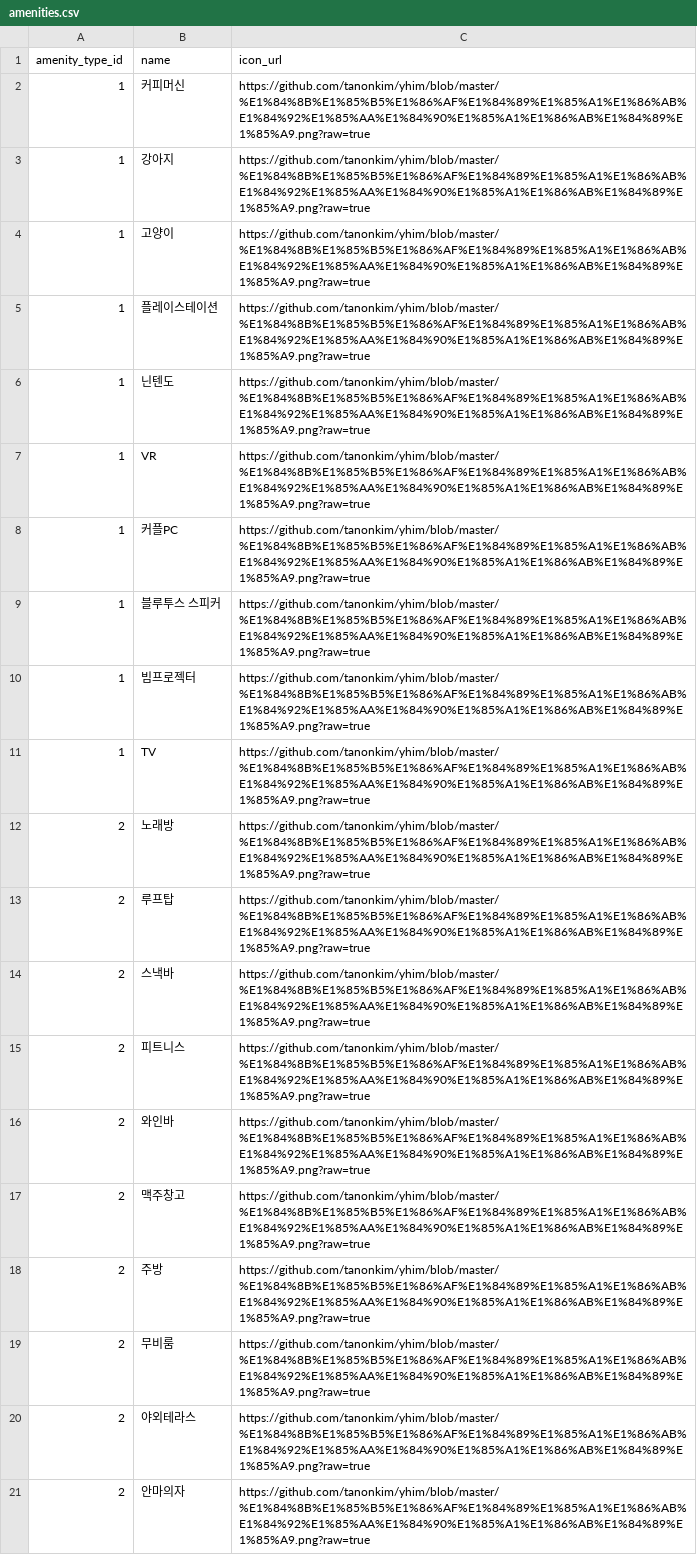
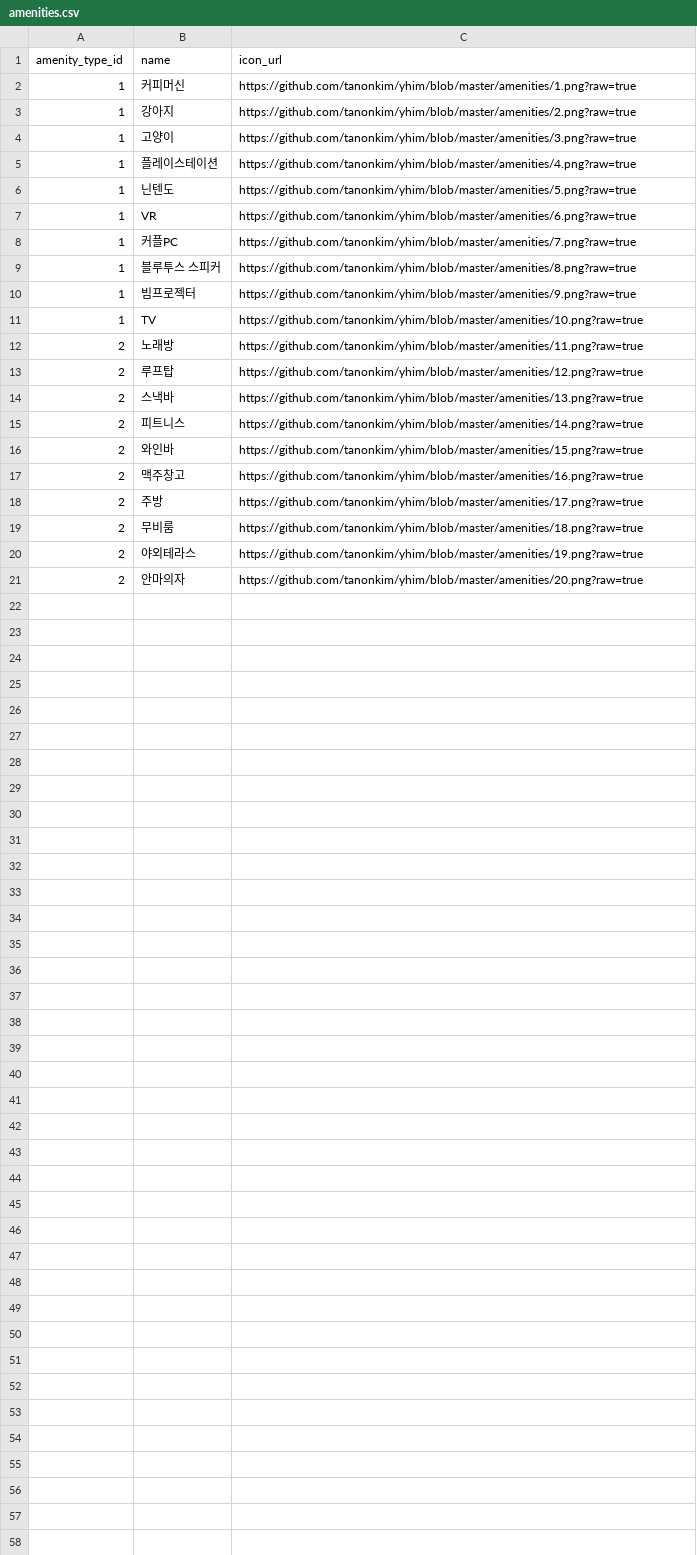
Before and after one commit to tanonkim/yhim, a CSV file: csv/amenities.csv, drawn as a sheet.

```diff
--- a/csv/amenities.csv
+++ b/csv/amenities.csv
@@ -1,21 +1,21 @@
 amenity_type_id,name,icon_url
-1,커피머신,https://github.com/tanonkim/yhim/blob/master/%E1%84%8B%E1%85%B5%E1%86%AF%E1%84%89%E1%85%A1%E1%86%AB%E1%84%92%E1%85%AA%E1%84%90%E1%85%A1%E1%86%AB%E1%84%89%E1%85%A9.png?raw=true
-1,강아지,https://github.com/tanonkim/yhim/blob/master/%E1%84%8B%E1%85%B5%E1%86%AF%E1%84%89%E1%85%A1%E1%86%AB%E1%84%92%E1%85%AA%E1%84%90%E1%85%A1%E1%86%AB%E1%84%89%E1%85%A9.png?raw=true
-1,고양이,https://github.com/tanonkim/yhim/blob/master/%E1%84%8B%E1%85%B5%E1%86%AF%E1%84%89%E1%85%A1%E1%86%AB%E1%84%92%E1%85%AA%E1%84%90%E1%85%A1%E1%86%AB%E1%84%89%E1%85%A9.png?raw=true
-1,플레이스테이션,https://github.com/tanonkim/yhim/blob/master/%E1%84%8B%E1%85%B5%E1%86%AF%E1%84%89%E1%85%A1%E1%86%AB%E1%84%92%E1%85%AA%E1%84%90%E1%85%A1%E1%86%AB%E1%84%89%E1%85%A9.png?raw=true
-1,닌텐도,https://github.com/tanonkim/yhim/blob/master/%E1%84%8B%E1%85%B5%E1%86%AF%E1%84%89%E1%85%A1%E1%86%AB%E1%84%92%E1%85%AA%E1%84%90%E1%85%A1%E1%86%AB%E1%84%89%E1%85%A9.png?raw=true
-1,VR,https://github.com/tanonkim/yhim/blob/master/%E1%84%8B%E1%85%B5%E1%86%AF%E1%84%89%E1%85%A1%E1%86%AB%E1%84%92%E1%85%AA%E1%84%90%E1%85%A1%E1%86%AB%E1%84%89%E1%85%A9.png?raw=true
-1,커플PC,https://github.com/tanonkim/yhim/blob/master/%E1%84%8B%E1%85%B5%E1%86%AF%E1%84%89%E1%85%A1%E1%86%AB%E1%84%92%E1%85%AA%E1%84%90%E1%85%A1%E1%86%AB%E1%84%89%E1%85%A9.png?raw=true
-1,블루투스 스피커,https://github.com/tanonkim/yhim/blob/master/%E1%84%8B%E1%85%B5%E1%86%AF%E1%84%89%E1%85%A1%E1%86%AB%E1%84%92%E1%85%AA%E1%84%90%E1%85%A1%E1%86%AB%E1%84%89%E1%85%A9.png?raw=true
-1,빔프로젝터,https://github.com/tanonkim/yhim/blob/master/%E1%84%8B%E1%85%B5%E1%86%AF%E1%84%89%E1%85%A1%E1%86%AB%E1%84%92%E1%85%AA%E1%84%90%E1%85%A1%E1%86%AB%E1%84%89%E1%85%A9.png?raw=true
-1,TV,https://github.com/tanonkim/yhim/blob/master/%E1%84%8B%E1%85%B5%E1%86%AF%E1%84%89%E1%85%A1%E1%86%AB%E1%84%92%E1%85%AA%E1%84%90%E1%85%A1%E1%86%AB%E1%84%89%E1%85%A9.png?raw=true
-2,노래방,https://github.com/tanonkim/yhim/blob/master/%E1%84%8B%E1%85%B5%E1%86%AF%E1%84%89%E1%85%A1%E1%86%AB%E1%84%92%E1%85%AA%E1%84%90%E1%85%A1%E1%86%AB%E1%84%89%E1%85%A9.png?raw=true
-2,루프탑,https://github.com/tanonkim/yhim/blob/master/%E1%84%8B%E1%85%B5%E1%86%AF%E1%84%89%E1%85%A1%E1%86%AB%E1%84%92%E1%85%AA%E1%84%90%E1%85%A1%E1%86%AB%E1%84%89%E1%85%A9.png?raw=true
-2,스낵바,https://github.com/tanonkim/yhim/blob/master/%E1%84%8B%E1%85%B5%E1%86%AF%E1%84%89%E1%85%A1%E1%86%AB%E1%84%92%E1%85%AA%E1%84%90%E1%85%A1%E1%86%AB%E1%84%89%E1%85%A9.png?raw=true
-2,피트니스,https://github.com/tanonkim/yhim/blob/master/%E1%84%8B%E1%85%B5%E1%86%AF%E1%84%89%E1%85%A1%E1%86%AB%E1%84%92%E1%85%AA%E1%84%90%E1%85%A1%E1%86%AB%E1%84%89%E1%85%A9.png?raw=true
-2,와인바,https://github.com/tanonkim/yhim/blob/master/%E1%84%8B%E1%85%B5%E1%86%AF%E1%84%89%E1%85%A1%E1%86%AB%E1%84%92%E1%85%AA%E1%84%90%E1%85%A1%E1%86%AB%E1%84%89%E1%85%A9.png?raw=true
-2,맥주창고,https://github.com/tanonkim/yhim/blob/master/%E1%84%8B%E1%85%B5%E1%86%AF%E1%84%89%E1%85%A1%E1%86%AB%E1%84%92%E1%85%AA%E1%84%90%E1%85%A1%E1%86%AB%E1%84%89%E1%85%A9.png?raw=true
-2,주방,https://github.com/tanonkim/yhim/blob/master/%E1%84%8B%E1%85%B5%E1%86%AF%E1%84%89%E1%85%A1%E1%86%AB%E1%84%92%E1%85%AA%E1%84%90%E1%85%A1%E1%86%AB%E1%84%89%E1%85%A9.png?raw=true
-2,무비룸,https://github.com/tanonkim/yhim/blob/master/%E1%84%8B%E1%85%B5%E1%86%AF%E1%84%89%E1%85%A1%E1%86%AB%E1%84%92%E1%85%AA%E1%84%90%E1%85%A1%E1%86%AB%E1%84%89%E1%85%A9.png?raw=true
-2,야외테라스,https://github.com/tanonkim/yhim/blob/master/%E1%84%8B%E1%85%B5%E1%86%AF%E1%84%89%E1%85%A1%E1%86%AB%E1%84%92%E1%85%AA%E1%84%90%E1%85%A1%E1%86%AB%E1%84%89%E1%85%A9.png?raw=true
-2,안마의자,https://github.com/tanonkim/yhim/blob/master/%E1%84%8B%E1%85%B5%E1%86%AF%E1%84%89%E1%85%A1%E1%86%AB%E1%84%92%E1%85%AA%E1%84%90%E1%85%A1%E1%86%AB%E1%84%89%E1%85%A9.png?raw=true
+1,커피머신,https://github.com/tanonkim/yhim/blob/master/amenities/1.png?raw=true
+1,강아지,https://github.com/tanonkim/yhim/blob/master/amenities/2.png?raw=true
+1,고양이,https://github.com/tanonkim/yhim/blob/master/amenities/3.png?raw=true
+1,플레이스테이션,https://github.com/tanonkim/yhim/blob/master/amenities/4.png?raw=true
+1,닌텐도,https://github.com/tanonkim/yhim/blob/master/amenities/5.png?raw=true
+1,VR,https://github.com/tanonkim/yhim/blob/master/amenities/6.png?raw=true
+1,커플PC,https://github.com/tanonkim/yhim/blob/master/amenities/7.png?raw=true
+1,블루투스 스피커,https://github.com/tanonkim/yhim/blob/master/amenities/8.png?raw=true
+1,빔프로젝터,https://github.com/tanonkim/yhim/blob/master/amenities/9.png?raw=true
+1,TV,https://github.com/tanonkim/yhim/blob/master/amenities/10.png?raw=true
+2,노래방,https://github.com/tanonkim/yhim/blob/master/amenities/11.png?raw=true
+2,루프탑,https://github.com/tanonkim/yhim/blob/master/amenities/12.png?raw=true
+2,스낵바,https://github.com/tanonkim/yhim/blob/master/amenities/13.png?raw=true
+2,피트니스,https://github.com/tanonkim/yhim/blob/master/amenities/14.png?raw=true
+2,와인바,https://github.com/tanonkim/yhim/blob/master/amenities/15.png?raw=true
+2,맥주창고,https://github.com/tanonkim/yhim/blob/master/amenities/16.png?raw=true
+2,주방,https://github.com/tanonkim/yhim/blob/master/amenities/17.png?raw=true
+2,무비룸,https://github.com/tanonkim/yhim/blob/master/amenities/18.png?raw=true
+2,야외테라스,https://github.com/tanonkim/yhim/blob/master/amenities/19.png?raw=true
+2,안마의자,https://github.com/tanonkim/yhim/blob/master/amenities/20.png?raw=true
```
Also changed, not shown: 4 other files.
